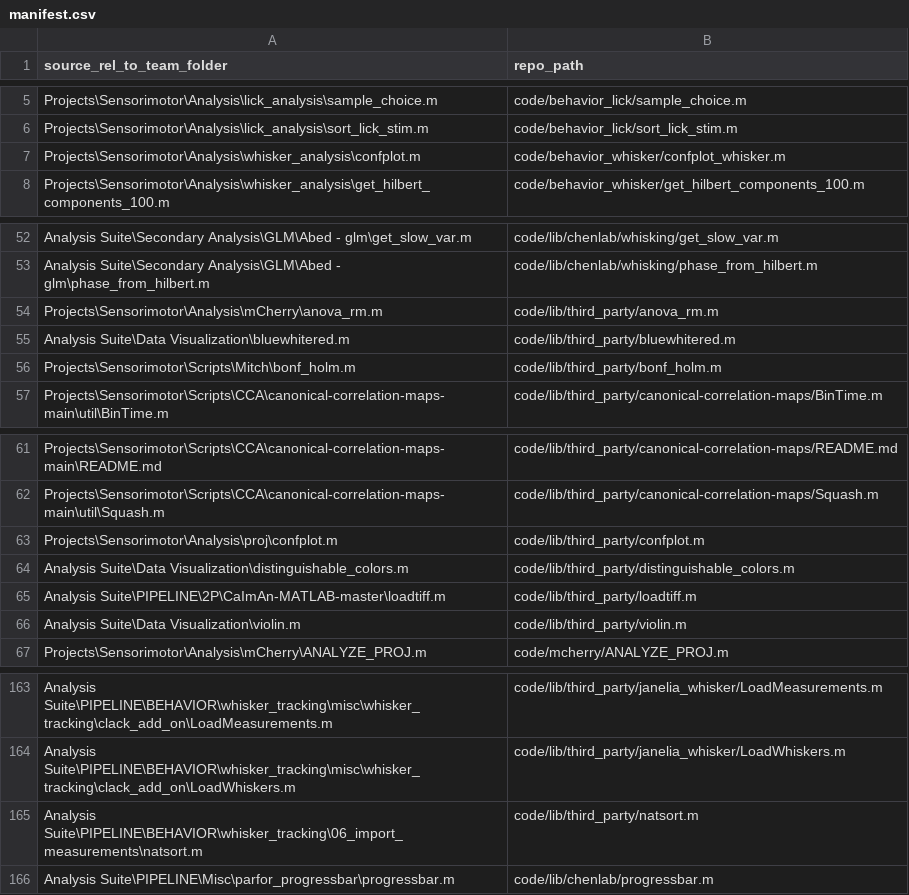
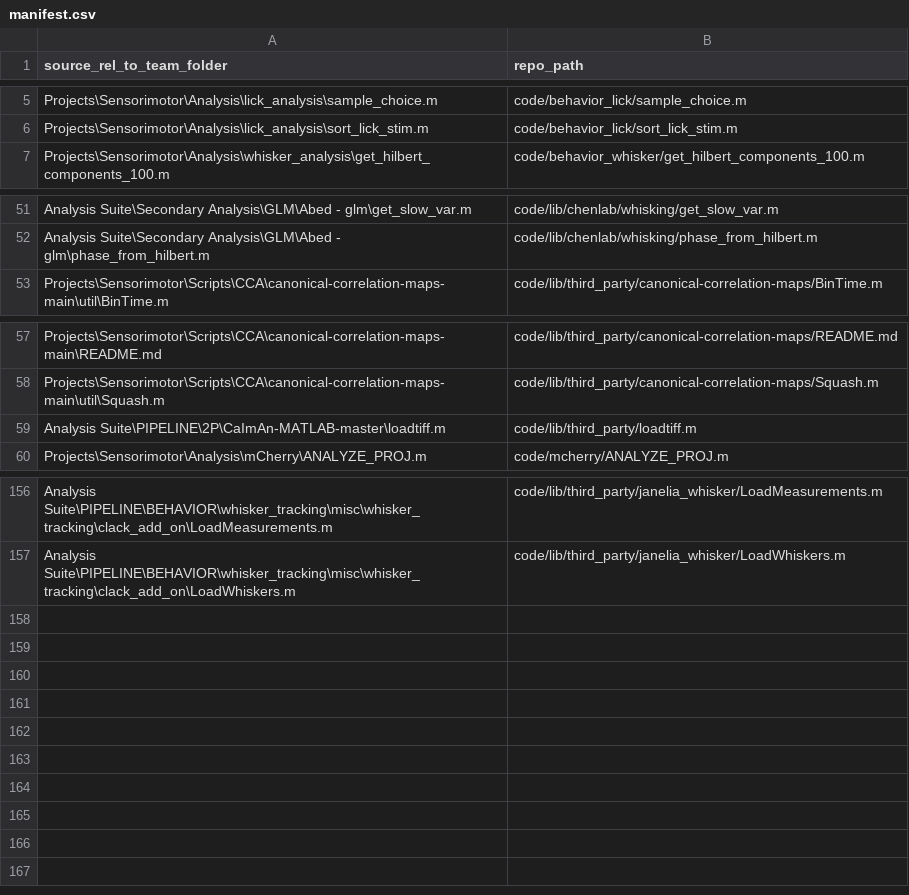
Before and after one commit to common-chenlab/sensorimotor-communication, a CSV file: tools/manifest.csv, drawn as a sheet; only a part is shown, gaps mark what is left out.

```diff
--- a/tools/manifest.csv
+++ b/tools/manifest.csv
@@ -6,3 +6,2 @@ Projects\Sensorimotor\Analysis\lick_analysis\sample_choice.m,code/behavior_lick/
 Projects\Sensorimotor\Analysis\lick_analysis\sort_lick_stim.m,code/behavior_lick/sort_lick_stim.m
-Projects\Sensorimotor\Analysis\whisker_analysis\confplot.m,code/behavior_whisker/confplot_whisker.m
 Projects\Sensorimotor\Analysis\whisker_analysis\get_hilbert_components_100.m,code/behavior_whisker/get_hilbert_components_100.m
@@ -53,5 +52,2 @@ Analysis Suite\Secondary Analysis\GLM\Abed - glm\get_slow_var.m,code/lib/chenlab
 Analysis Suite\Secondary Analysis\GLM\Abed - glm\phase_from_hilbert.m,code/lib/chenlab/whisking/phase_from_hilbert.m
-Projects\Sensorimotor\Analysis\mCherry\anova_rm.m,code/lib/third_party/anova_rm.m
-Analysis Suite\Data Visualization\bluewhitered.m,code/lib/third_party/bluewhitered.m
-Projects\Sensorimotor\Scripts\Mitch\bonf_holm.m,code/lib/third_party/bonf_holm.m
 Projects\Sensorimotor\Scripts\CCA\canonical-correlation-maps-main\util\BinTime.m,code/lib/third_party/canonical-correlation-maps/BinTime.m
@@ -62,6 +58,3 @@ Projects\Sensorimotor\Scripts\CCA\canonical-correlation-maps-main\README.md,code
 Projects\Sensorimotor\Scripts\CCA\canonical-correlation-maps-main\util\Squash.m,code/lib/third_party/canonical-correlation-maps/Squash.m
-Projects\Sensorimotor\Analysis\proj\confplot.m,code/lib/third_party/confplot.m
-Analysis Suite\Data Visualization\distinguishable_colors.m,code/lib/third_party/distinguishable_colors.m
 Analysis Suite\PIPELINE\2P\CaImAn-MATLAB-master\loadtiff.m,code/lib/third_party/loadtiff.m
-Analysis Suite\Data Visualization\violin.m,code/lib/third_party/violin.m
 Projects\Sensorimotor\Analysis\mCherry\ANALYZE_PROJ.m,code/mcherry/ANALYZE_PROJ.m
@@ -164,3 +157 @@ Analysis Suite\PIPELINE\BEHAVIOR\whisker_tracking\misc\whisker_tracking\clack_ad
 Analysis Suite\PIPELINE\BEHAVIOR\whisker_tracking\misc\whisker_tracking\clack_add_on\LoadWhiskers.m,code/lib/third_party/janelia_whisker/LoadWhiskers.m
-Analysis Suite\PIPELINE\BEHAVIOR\whisker_tracking\06_import_measurements\natsort.m,code/lib/third_party/natsort.m
-Analysis Suite\PIPELINE\Misc\parfor_progressbar\progressbar.m,code/lib/chenlab/progressbar.m
```
Also changed, not shown: tools/SOURCE_LOCK.csv, 11 other files.
